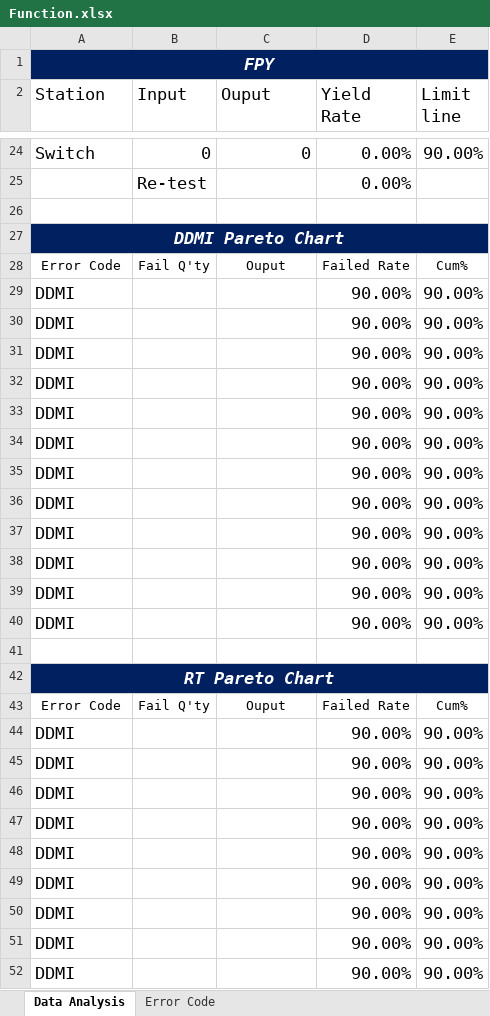
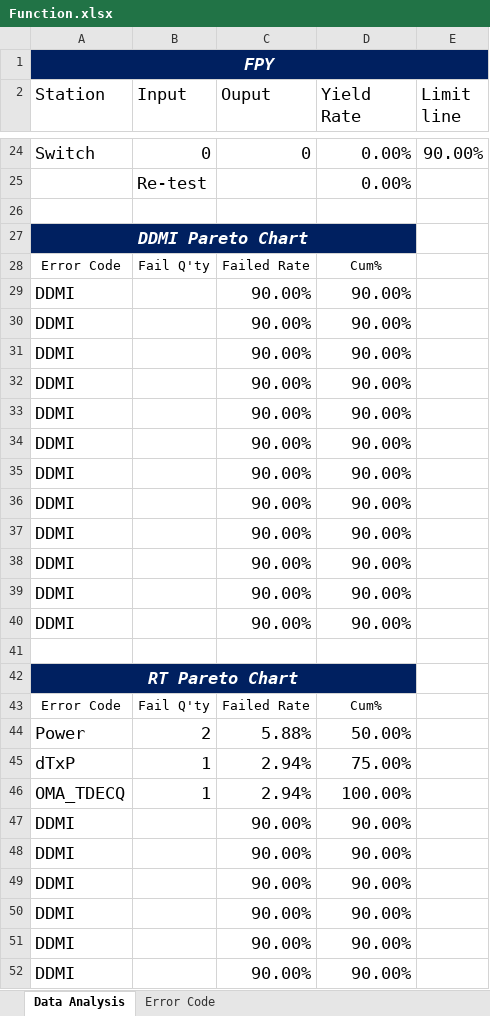
Before and after one commit to suzuki7375/SQL-Report, an Excel workbook: Function.xlsx, sheet Data Analysis, drawn as a sheet; only a part is shown, gaps mark what is left out; values as stored, in another font and other column widths than the file's, no borders; charts and pictures not drawn; removed rows and columns are numbered as before the commit, all else as after; the diff covers the shown part only; the diff names each change by its address in the sheet, - before the commit and + after, or states it on an @@ line.

Commit message:
Add files via upload

```diff
--- a/Function.xlsx (sheet Data Analysis)
+++ b/Function.xlsx (sheet Data Analysis)
-A27:E27 merged
+A27:D27 merged
-B27:D27 fill: none
+B27:D27 fill: #002060
-C28 (Ouput): Ouput
+C28 (Ouput): Failed Rate
-D28 (Yield Rate): Failed Rate
+D28 (Yield Rate): Cum%
-E28 (Limit line): Cum%
+E28 (Limit line): (empty)
-C29:C40 (Ouput): (empty)
+C29:C40 (Ouput): 90.00%
-E29:E40 (Limit line): 90.00%
+E29:E40 (Limit line): (empty)
-A42:E42 merged
+A42:D42 merged
-B42:D42 fill: none
+B42:D42 fill: #002060
-C43 (Ouput): Ouput
+C43 (Ouput): Failed Rate
-D43 (Yield Rate): Failed Rate
+D43 (Yield Rate): Cum%
-E43 (Limit line): Cum%
+E43 (Limit line): (empty)
-row 44: DDMI |  |  | 90.00% | 90.00%
-row 45: DDMI |  |  | 90.00% | 90.00%
-row 46: DDMI |  |  | 90.00% | 90.00%
+row 44: Power | 2 | 5.88% | 50.00%
+row 45: dTxP | 1 | 2.94% | 75.00%
+row 46: OMA_TDECQ | 1 | 2.94% | 100.00%
-C47:C52 (Ouput): (empty)
+C47:C52 (Ouput): 90.00%
-E47:E52 (Limit line): 90.00%
+E47:E52 (Limit line): (empty)
```
Also changed, not shown: 11 added rows, 11 removed rows, 65 edited cells, cell formats and merged cells elsewhere in this sheet, charts or pictures.
